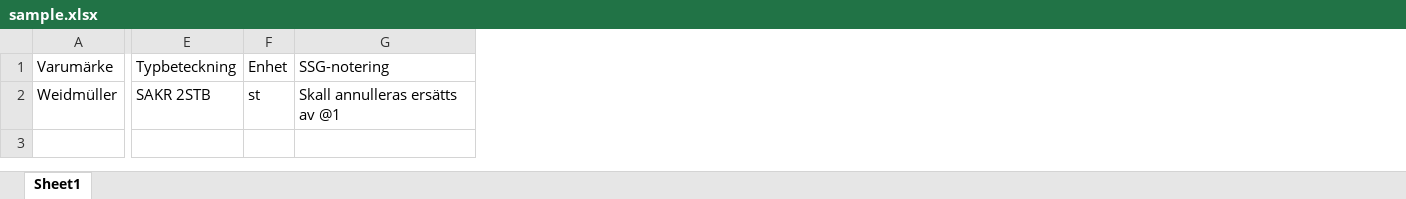
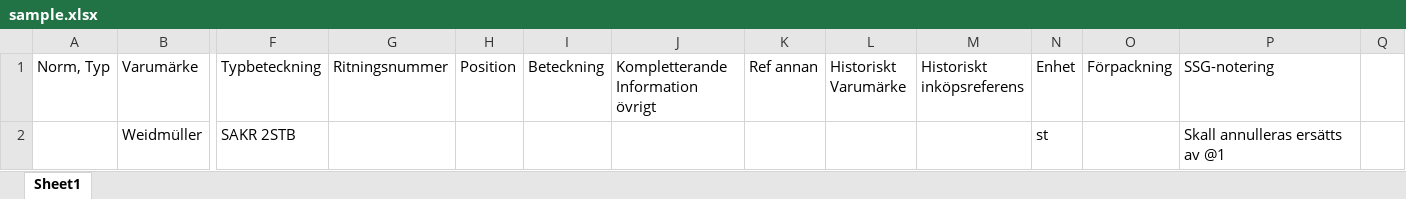
Before and after one commit to Carl-97/SIMS-WebCrawler, an Excel workbook: resources/sample.xlsx, sheet Sheet1, drawn as a sheet; only a part is shown, gaps mark what is left out; values as stored, in another font and other column widths than the file's, no borders; the diff names each change by its address in the sheet, - before the commit and + after, or states it on an @@ line.

```diff
--- a/resources/sample.xlsx (sheet Sheet1)
+++ b/resources/sample.xlsx (sheet Sheet1)
+column A (Norm, Typ), empty
+column G (Ritningsnummer), empty
+column H (Position), empty
+column I (Beteckning), empty
+column J, row 1: Kompletterande Information övrigt
+column K (Ref annan), empty
+column L (Historiskt Varumärke), empty
+column M (Historiskt inköpsreferens), empty
+column O (Förpackning), empty
+column Q, empty
```
Also changed, not shown: 3 other files.
